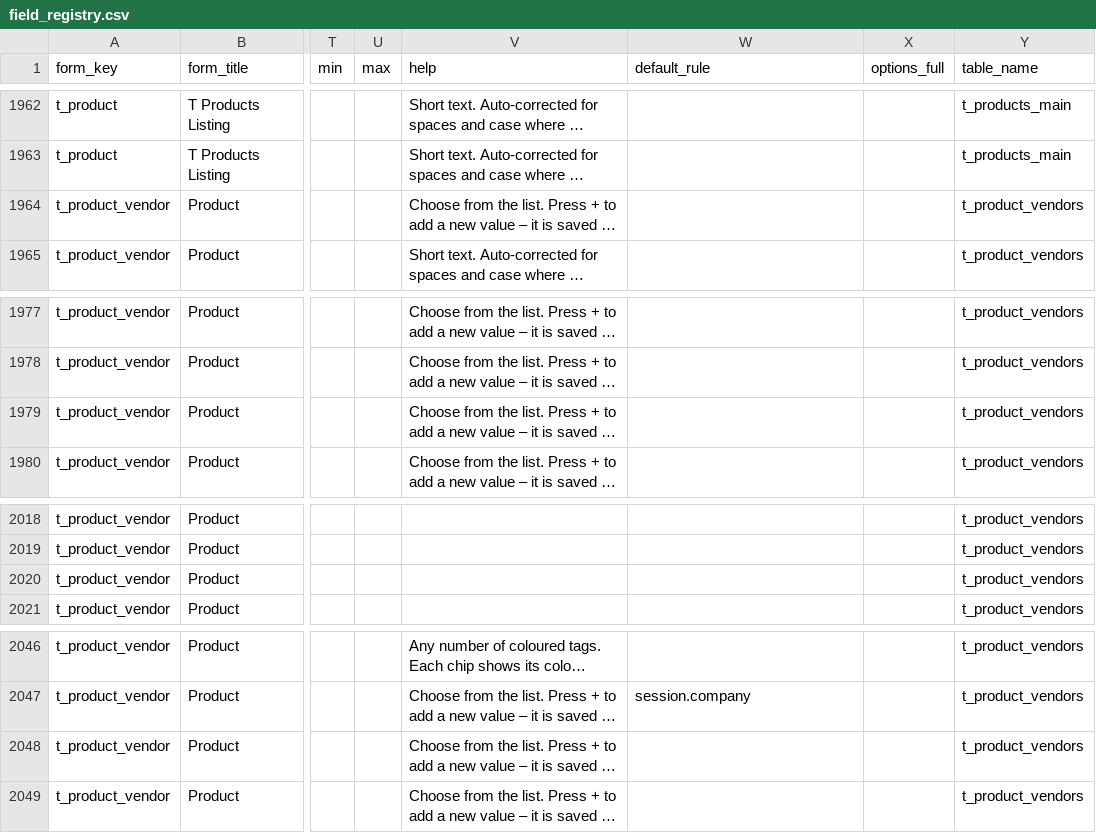
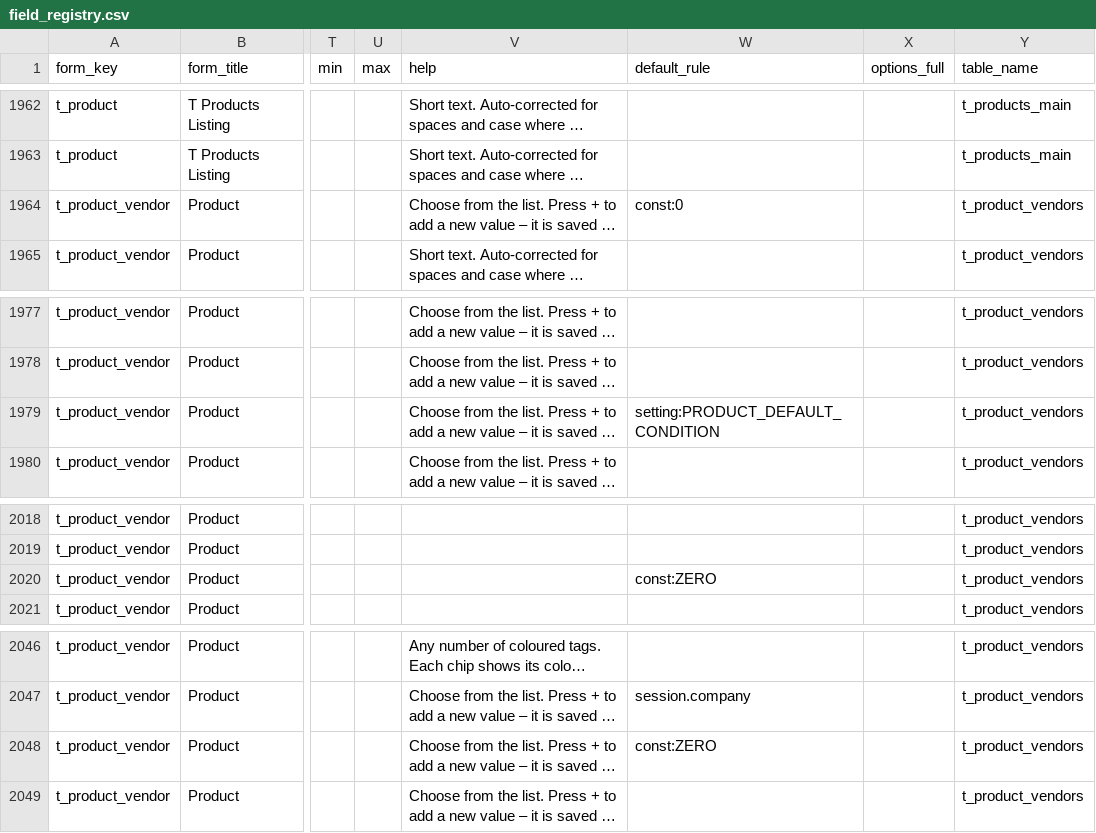
Before and after one commit to aemporio6/moreorderz, a CSV file: database/meta/field_registry.csv, drawn as a sheet; only a part is shown, gaps mark what is left out; long unchanged cells end in …; the diff covers the shown part only; the diff names each change by its address in the sheet, - before the commit and + after, or states it on an @@ line.

```diff
--- a/database/meta/field_registry.csv
+++ b/database/meta/field_registry.csv
-W1964 (default_rule): (empty)
+W1964 (default_rule): const:0
-W1979 (default_rule): (empty)
+W1979 (default_rule): setting:PRODUCT_DEFAULT_CONDITION
-W2020 (default_rule): (empty)
+W2020 (default_rule): const:ZERO
-W2048 (default_rule): (empty)
+W2048 (default_rule): const:ZERO
```
Also changed, not shown: 11 edited cells elsewhere in this file, audit/REGISTER_AUDIT.csv, 9 other files.
